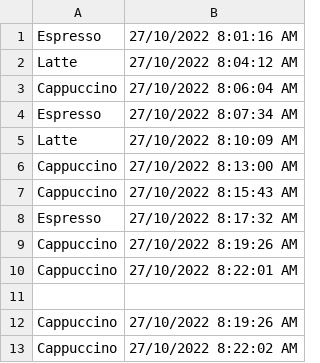
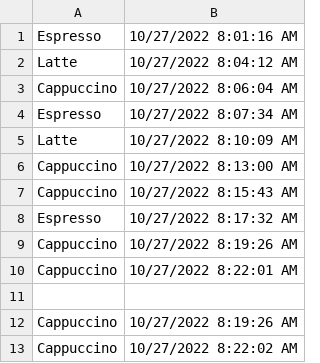
Before and after one commit to phil-port/wiredbraincoffee-dataprocessor, a CSV file: WiredBrainCoffee.DataProcessor/CoffeeMachineData.csv, drawn as a sheet.

```diff
--- a/WiredBrainCoffee.DataProcessor/CoffeeMachineData.csv
+++ b/WiredBrainCoffee.DataProcessor/CoffeeMachineData.csv
@@ -1,13 +1,13 @@
-Espresso;27/10/2022 8:01:16 AM
-Latte;27/10/2022 8:04:12 AM
-Cappuccino;27/10/2022 8:06:04 AM
-Espresso;27/10/2022 8:07:34 AM
-Latte;27/10/2022 8:10:09 AM
-Cappuccino;27/10/2022 8:13:00 AM
-Cappuccino;27/10/2022 8:15:43 AM
-Espresso;27/10/2022 8:17:32 AM
-Cappuccino;27/10/2022 8:19:26 AM
-Cappuccino;27/10/2022 8:22:01 AM
+Espresso;10/27/2022 8:01:16 AM
+Latte;10/27/2022 8:04:12 AM
+Cappuccino;10/27/2022 8:06:04 AM
+Espresso;10/27/2022 8:07:34 AM
+Latte;10/27/2022 8:10:09 AM
+Cappuccino;10/27/2022 8:13:00 AM
+Cappuccino;10/27/2022 8:15:43 AM
+Espresso;10/27/2022 8:17:32 AM
+Cappuccino;10/27/2022 8:19:26 AM
+Cappuccino;10/27/2022 8:22:01 AM
 
-Cappuccino;27/10/2022 8:19:26 AM
-Cappuccino;27/10/2022 8:22:02 AM
+Cappuccino;10/27/2022 8:19:26 AM
+Cappuccino;10/27/2022 8:22:02 AM
```
Also changed, not shown: 2 other files.
